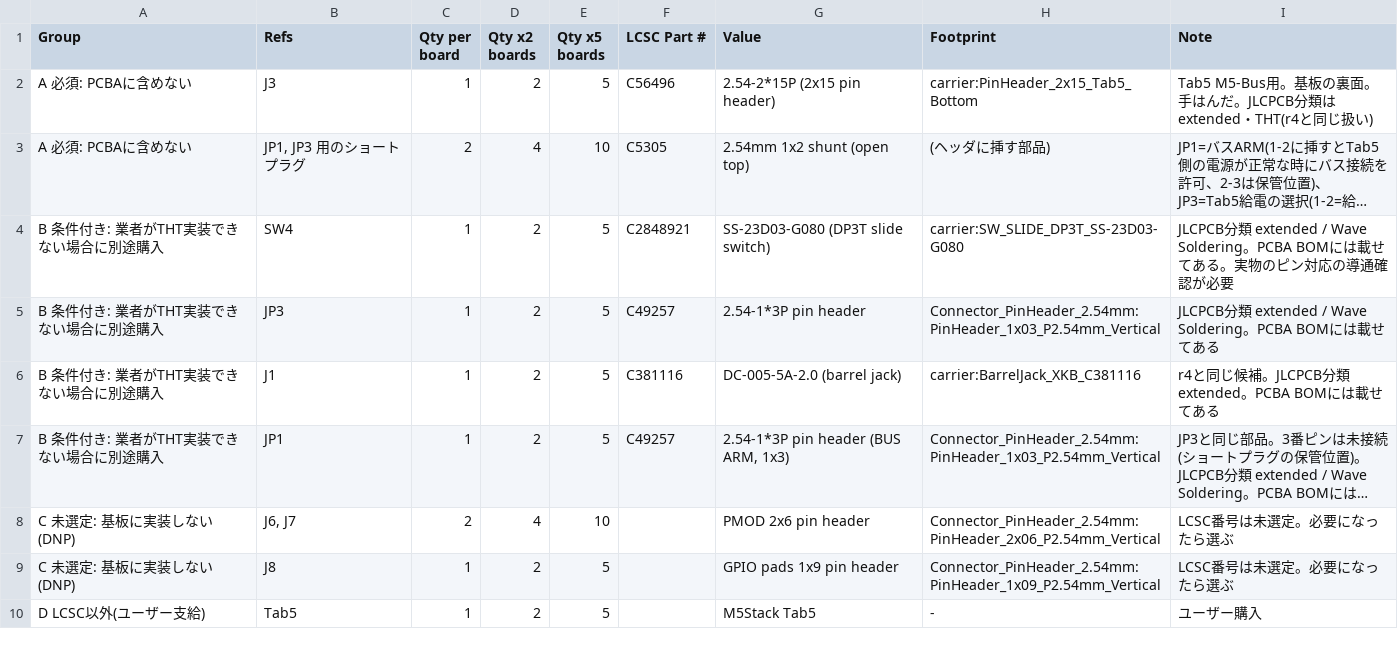
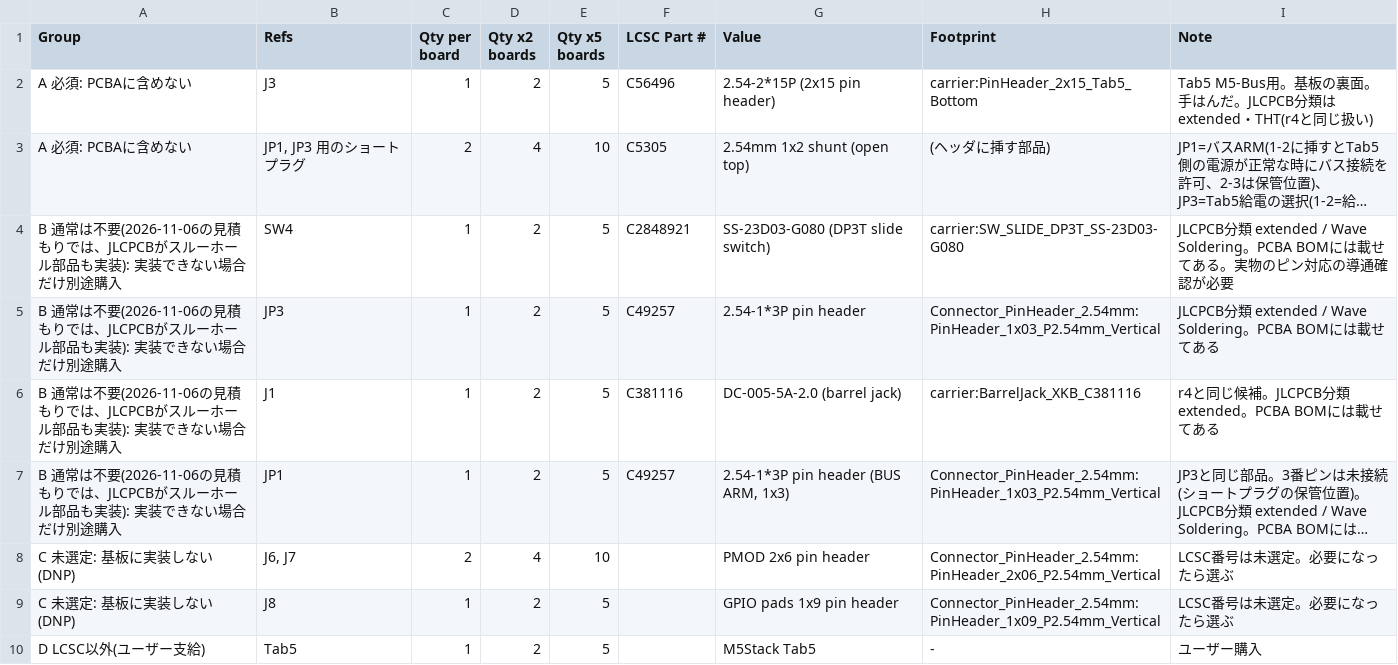
Before and after one commit to airpocket-soundman/tab5-tang-primer20k-carrier, a CSV file: spark/usb-jtag-r5-switch/order/lcsc-separate-order.csv, drawn as a sheet; only a part is shown; long unchanged cells end in …; the diff names each change by its address in the sheet, - before the commit and + after, or states it on an @@ line.

```diff
--- a/spark/usb-jtag-r5-switch/order/lcsc-separate-order.csv
+++ b/spark/usb-jtag-r5-switch/order/lcsc-separate-order.csv
-A4:A7 (Group): B 条件付き: 業者がTHT実装できない場合に別途購入
+A4:A7 (Group): B 通常は不要(2026-11-06の見積もりでは、JLCPCBがスルーホール部品も実装): 実装できない場合だけ別途購入
```
Also changed, not shown: spark/usb-jtag-r5-switch/full/design/kicad/bom-r5s.csv, spark/usb-jtag-r5-switch/order/jlc-bom.csv, 44 other files.
